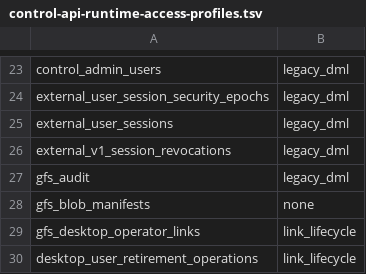
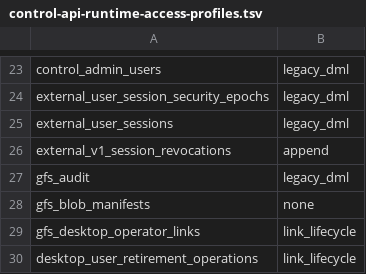
Before and after one commit to evenfire-ai/evenfire, a TSV file: deploy/scripts/control-api-runtime-access-profiles.tsv, drawn as a sheet; only a part is shown, gaps mark what is left out.

Commit message:
fix(control-api): narrow session revocation grants to select and insert
control_api_runtime held UPDATE and DELETE on external_v1_session_revocations,
but its only writer is the append in userSessionService; the user-deletion
cascade runs as the table owner. Grant SELECT and INSERT only and record the
append profile in the deployment access contract, so the runtime cannot
rewrite or erase revocation history.

The real PostgreSQL migration suite runs the deployment verifier against the
migrated schema and now witnesses the runtime appending a revocation while its
UPDATE and DELETE answer 42501.

Refs: PR #334 review r2, RP-12.

```diff
--- a/deploy/scripts/control-api-runtime-access-profiles.tsv
+++ b/deploy/scripts/control-api-runtime-access-profiles.tsv
@@ -25,3 +25,3 @@ external_user_session_security_epochs	legacy_dml
 external_user_sessions	legacy_dml
-external_v1_session_revocations	legacy_dml
+external_v1_session_revocations	append
 gfs_audit	legacy_dml
```
Also changed, not shown: 6 other files.
